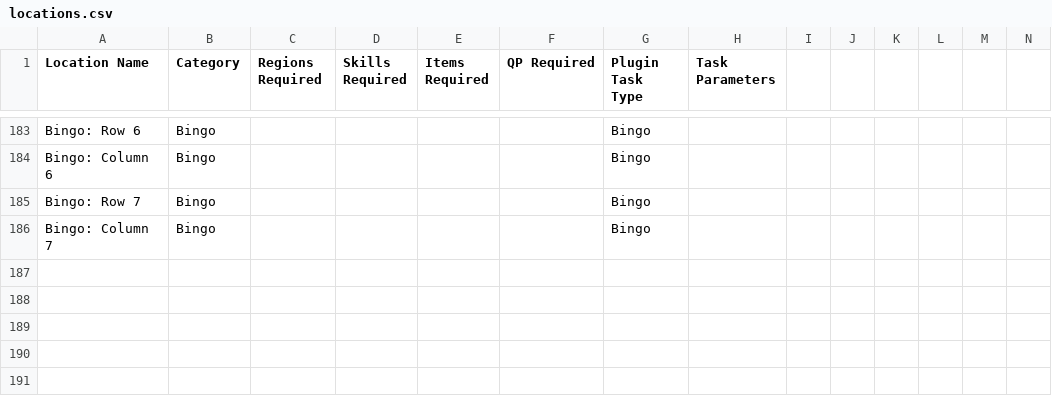
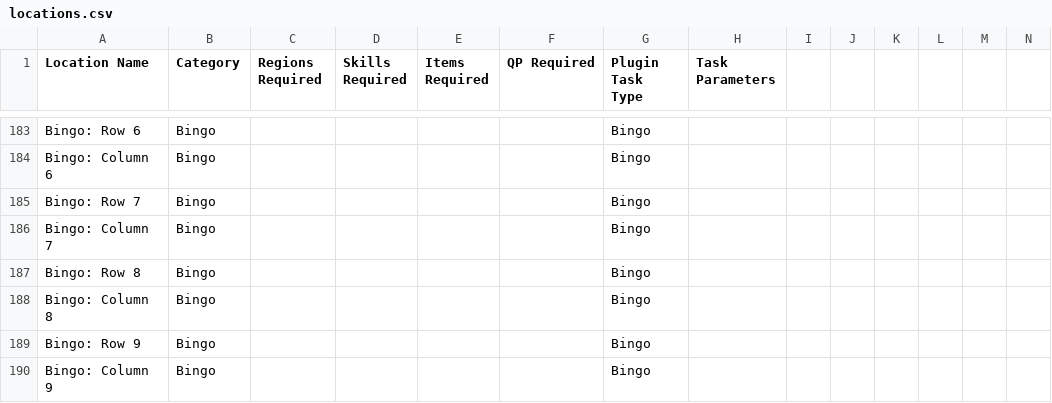
Before and after one commit to digiholic/osrs-archipelago-logic, a CSV file: locations.csv, drawn as a sheet; only a part is shown, gaps mark what is left out; rows hold the shown columns only; the diff names each change by its address in the sheet, - before the commit and + after, or states it on an @@ line.

Commit message:
The people asked for 9x9 bingo

```diff
--- a/locations.csv
+++ b/locations.csv
+row 187: Bingo: Row 8 | Bingo |  |  |  |  | Bingo
+row 188: Bingo: Column 8 | Bingo |  |  |  |  | Bingo
+row 189: Bingo: Row 9 | Bingo |  |  |  |  | Bingo
+row 190: Bingo: Column 9 | Bingo |  |  |  |  | Bingo
```
